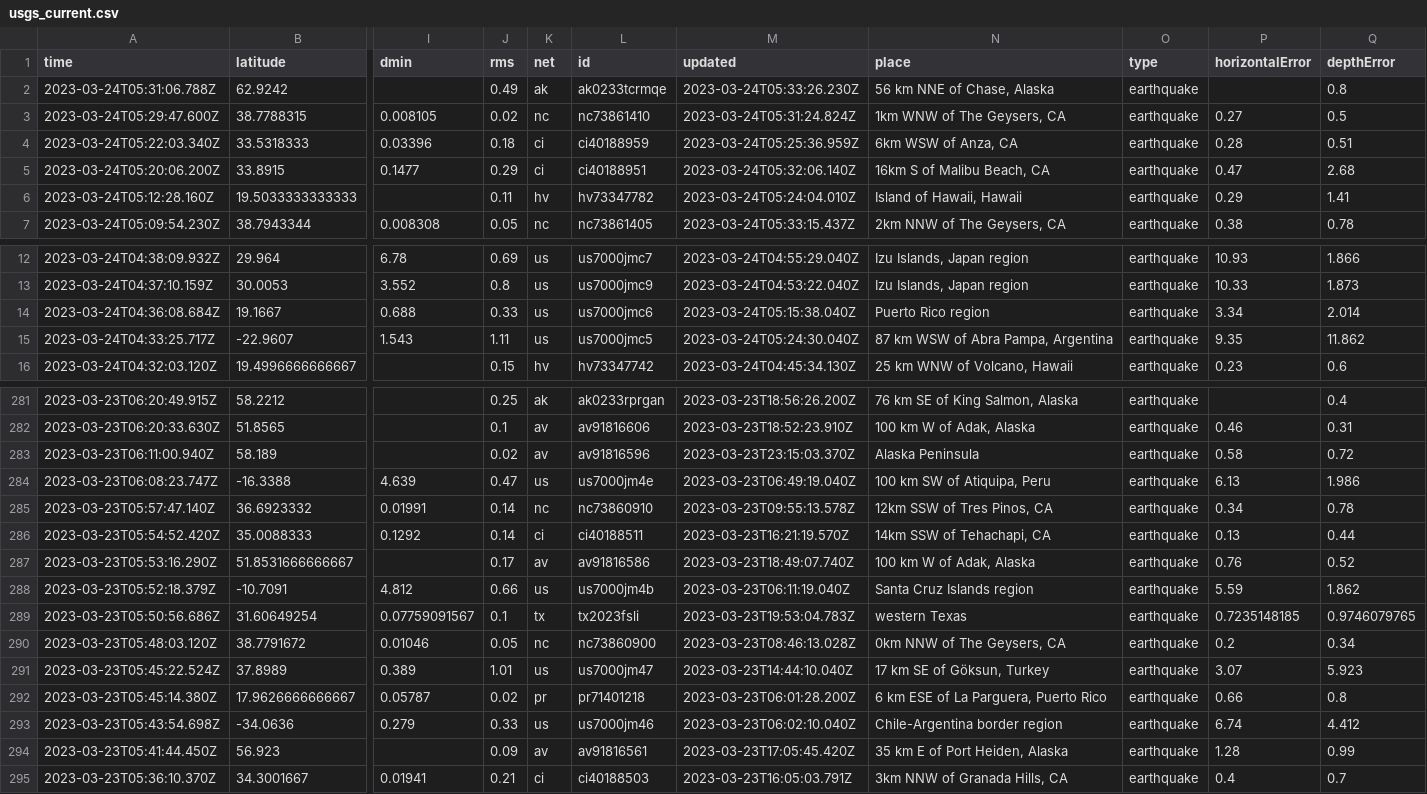
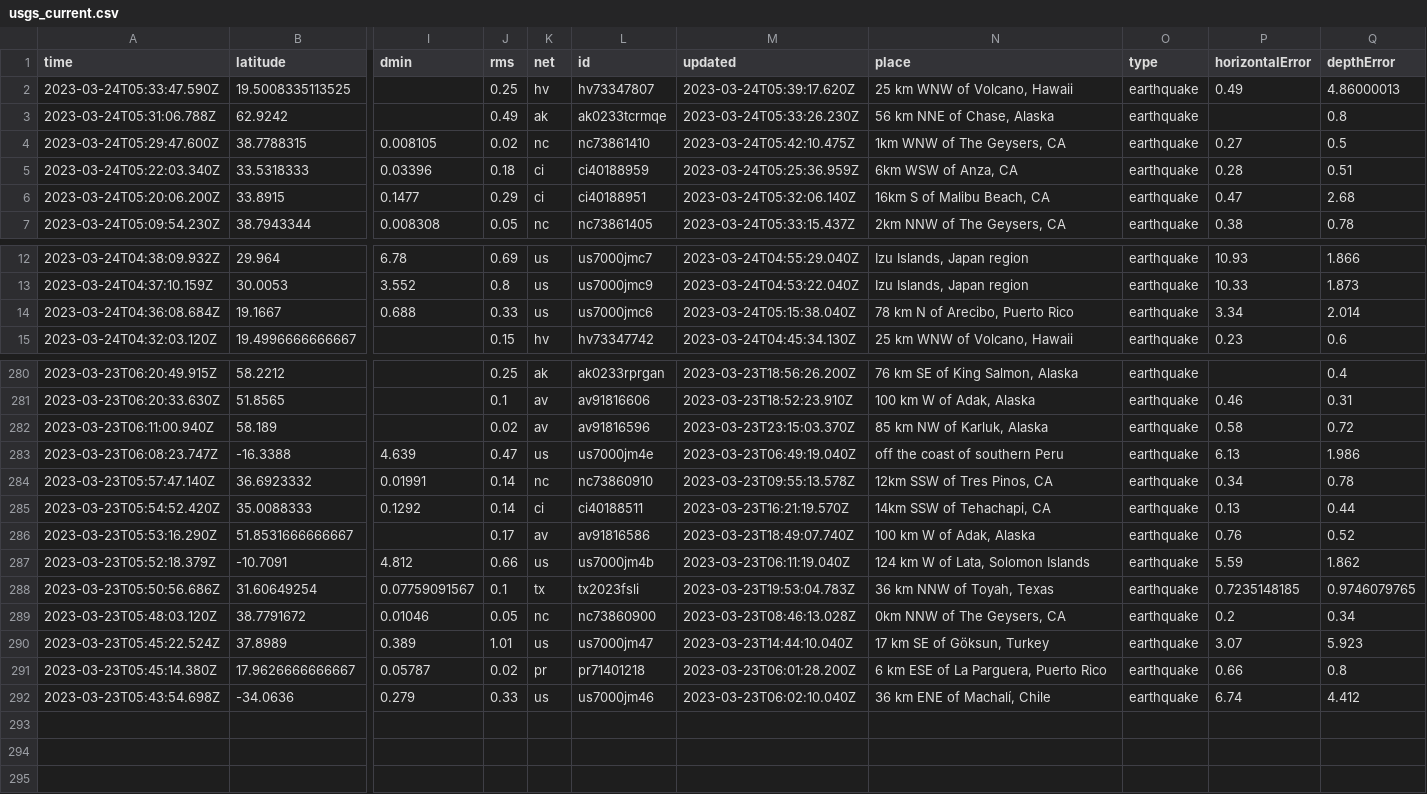
Before and after one commit to jemmastephenson/my-data-robot, a CSV file: usgs_current.csv, drawn as a sheet; only a part is shown, gaps mark what is left out; removed rows and columns are numbered as before the commit, all else as after; rows hold the shown columns only; the diff covers the shown part only; the diff names each change by its address in the sheet, - before the commit and + after, or states it on an @@ line.

```diff
--- a/usgs_current.csv
+++ b/usgs_current.csv
+row 2: 2023-03-24T05:33:47.590Z | 19.5008335113525 |  | 0.25 | hv | hv73347807 | 2023-03-24T05:39:17.620Z | 25 km WNW of Volcano, Hawaii | earthquake | 0.49 | 4.86000013
-M4 (updated): 2023-03-24T05:31:24.824Z
+M4 (updated): 2023-03-24T05:42:10.475Z
-row 6: 2023-03-24T05:12:28.160Z | 19.5033333333333 |  | 0.11 | hv | hv73347782 | 2023-03-24T05:24:04.010Z | Island of Hawaii, Hawaii | earthquake | 0.29 | 1.41
-N14 (place): Puerto Rico region
+N14 (place): 78 km N of Arecibo, Puerto Rico
-row 15: 2023-03-24T04:33:25.717Z | -22.9607 | 1.543 | 1.11 | us | us7000jmc5 | 2023-03-24T05:24:30.040Z | 87 km WSW of Abra Pampa, Argentina | earthquake | 9.35 | 11.862
-N282 (place): Alaska Peninsula
+N282 (place): 85 km NW of Karluk, Alaska
-N283 (place): 100 km SW of Atiquipa, Peru
+N283 (place): off the coast of southern Peru
-N287 (place): Santa Cruz Islands region
+N287 (place): 124 km W of Lata, Solomon Islands
-N288 (place): western Texas
+N288 (place): 36 km NNW of Toyah, Texas
-N292 (place): Chile-Argentina border region
+N292 (place): 36 km ENE of Machalí, Chile
-row 294: 2023-03-23T05:41:44.450Z | 56.923 |  | 0.09 | av | av91816561 | 2023-03-23T17:05:45.420Z | 35 km E of Port Heiden, Alaska | earthquake | 1.28 | 0.99
-row 295: 2023-03-23T05:36:10.370Z | 34.3001667 | 0.01941 | 0.21 | ci | ci40188503 | 2023-03-23T16:05:03.791Z | 3km NNW of Granada Hills, CA | earthquake | 0.4 | 0.7
```
Also changed, not shown: 38 edited cells elsewhere in this file.
